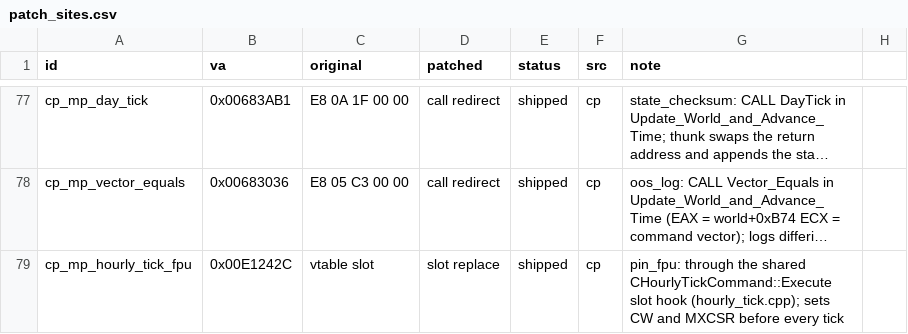
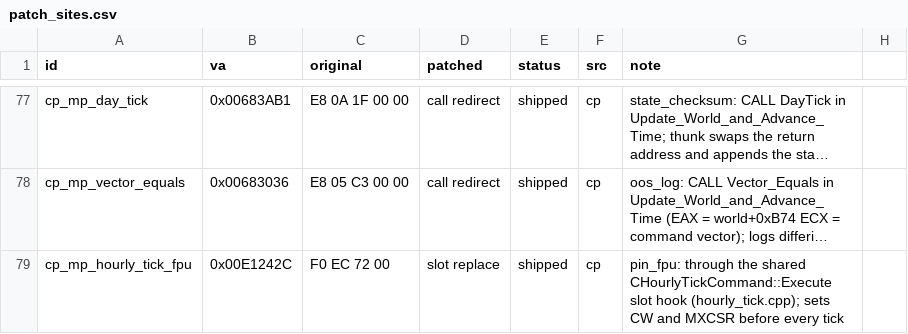
Before and after one commit to The-Grand-Combination/The-Grand-Loader, a CSV file: docs/re/symbols/patch_sites.csv, drawn as a sheet; only a part is shown, gaps mark what is left out; long unchanged cells end in …; the diff names each change by its address in the sheet, - before the commit and + after, or states it on an @@ line.

```diff
--- a/docs/re/symbols/patch_sites.csv
+++ b/docs/re/symbols/patch_sites.csv
-C79 (original): vtable slot
+C79 (original): F0 EC 72 00
```
Also changed, not shown: docs/re/symbols/functions.csv, docs/re/symbols/globals.csv, 4 other files.
